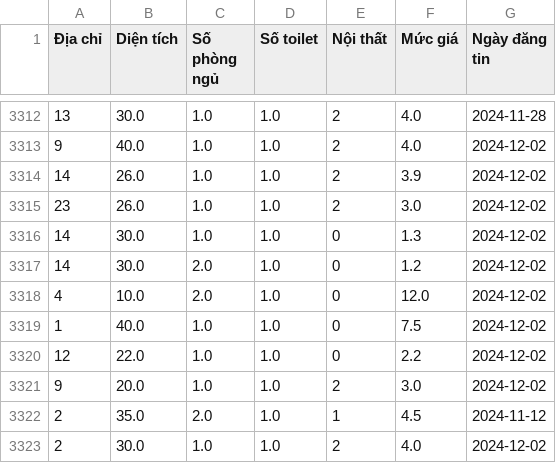
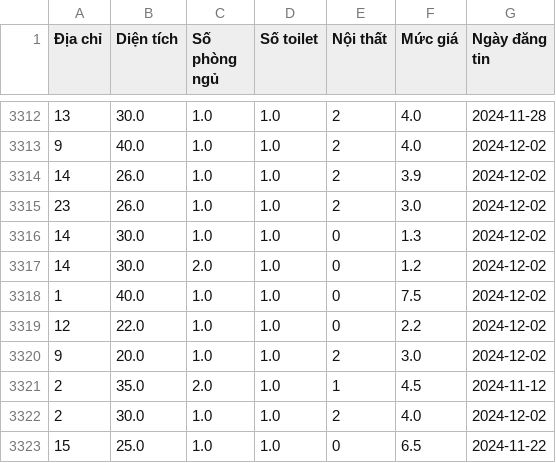
Before and after one commit to HoanggNguyen/DS_FinalProject, a CSV file: Data/DSPhongTro_DaXuLy.csv, drawn as a sheet; only a part is shown, gaps mark what is left out; the shorter side is filled out with more unchanged rows.

Commit message:
update data, fix Q1 PhanKhucKhachHang

```diff
--- a/Data/DSPhongTro_DaXuLy.csv
+++ b/Data/DSPhongTro_DaXuLy.csv
@@ -3317,3 +3317,2 @@
 14	30.0	2.0	1.0	0	1.2	2024-12-02
-4	10.0	2.0	1.0	0	12.0	2024-12-02
 1	40.0	1.0	1.0	0	7.5	2024-12-02
```
Also changed, not shown: 1 other file.
